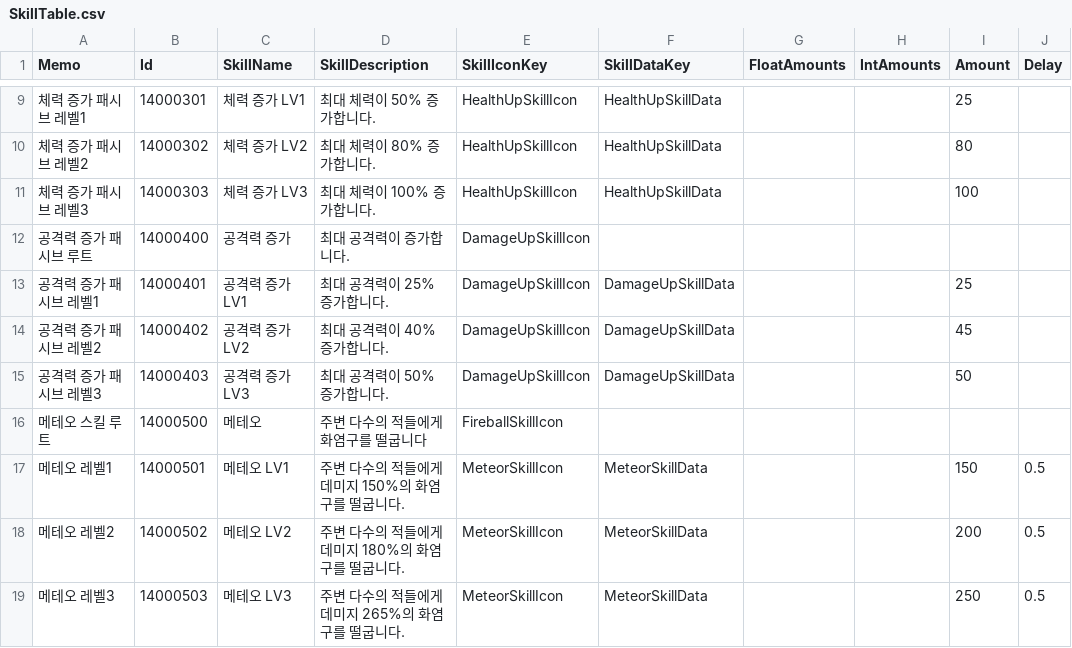
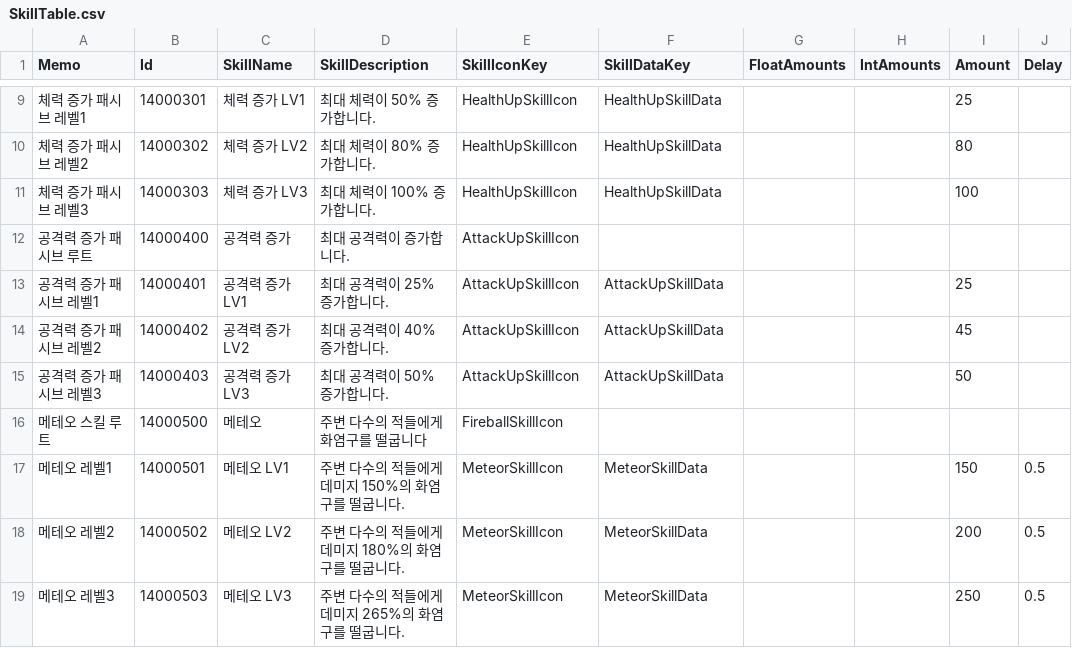
Before and after one commit to JIN5EOK/DungeonShooter, a CSV file: Assets/_DataTables/Tables/SkillTable.csv, drawn as a sheet; only a part is shown, gaps mark what is left out; the diff names each change by its address in the sheet, - before the commit and + after, or states it on an @@ line.

```diff
--- a/Assets/_DataTables/Tables/SkillTable.csv
+++ b/Assets/_DataTables/Tables/SkillTable.csv
-E12:E15 (SkillIconKey): DamageUpSkillIcon
+E12:E15 (SkillIconKey): AttackUpSkillIcon
-F13:F15 (SkillDataKey): DamageUpSkillData
+F13:F15 (SkillDataKey): AttackUpSkillData
```
Also changed, not shown: 16 other files.
